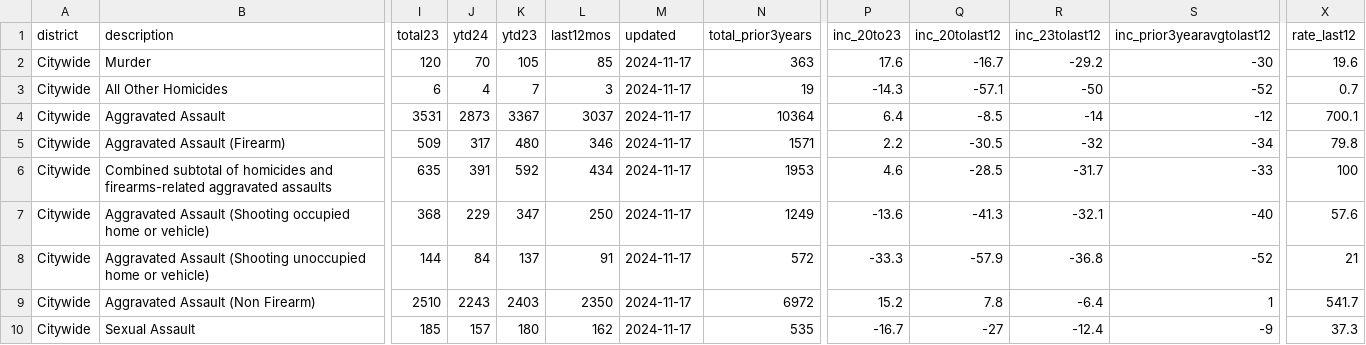
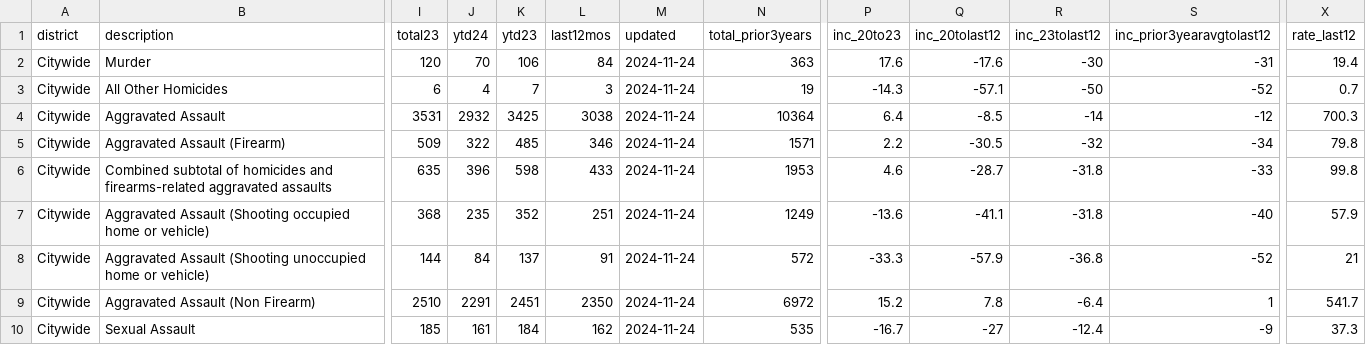
Before and after one commit to abcotvdata/safetytracker_oakland, a CSV file: data/output/weekly/citywide_crime.csv, drawn as a sheet; only a part is shown, gaps mark what is left out; the diff covers the shown part only; the diff names each change by its address in the sheet, - before the commit and + after, or states it on an @@ line.

Commit message:
New crime data collected

```diff
--- a/data/output/weekly/citywide_crime.csv
+++ b/data/output/weekly/citywide_crime.csv
-K2 (ytd23): 105
+K2 (ytd23): 106
-L2 (last12mos): 85
+L2 (last12mos): 84
-M2:M10 (updated): 2024-11-17
+M2:M10 (updated): 2024-11-24
-Q2 (inc_20tolast12): -16.7
+Q2 (inc_20tolast12): -17.6
-R2 (inc_23tolast12): -29.2
+R2 (inc_23tolast12): -30
-S2 (inc_prior3yearavgtolast12): -30
+S2 (inc_prior3yearavgtolast12): -31
-X2 (rate_last12): 19.6
+X2 (rate_last12): 19.4
-J4 (ytd24): 2873
+J4 (ytd24): 2932
-K4 (ytd23): 3367
+K4 (ytd23): 3425
-L4 (last12mos): 3037
+L4 (last12mos): 3038
-X4 (rate_last12): 700.1
+X4 (rate_last12): 700.3
-J5 (ytd24): 317
+J5 (ytd24): 322
-K5 (ytd23): 480
+K5 (ytd23): 485
-J6 (ytd24): 391
+J6 (ytd24): 396
-K6 (ytd23): 592
+K6 (ytd23): 598
-L6 (last12mos): 434
+L6 (last12mos): 433
-Q6 (inc_20tolast12): -28.5
+Q6 (inc_20tolast12): -28.7
-R6 (inc_23tolast12): -31.7
+R6 (inc_23tolast12): -31.8
-X6 (rate_last12): 100
+X6 (rate_last12): 99.8
-J7 (ytd24): 229
+J7 (ytd24): 235
-K7 (ytd23): 347
+K7 (ytd23): 352
-L7 (last12mos): 250
+L7 (last12mos): 251
-Q7 (inc_20tolast12): -41.3
+Q7 (inc_20tolast12): -41.1
-R7 (inc_23tolast12): -32.1
+R7 (inc_23tolast12): -31.8
-X7 (rate_last12): 57.6
+X7 (rate_last12): 57.9
-J9 (ytd24): 2243
+J9 (ytd24): 2291
-K9 (ytd23): 2403
+K9 (ytd23): 2451
-J10 (ytd24): 157
+J10 (ytd24): 161
-K10 (ytd23): 180
+K10 (ytd23): 184
```
Also changed, not shown: 124 edited cells elsewhere in this file, data/output/oakland_crime.csv, data/output/recent/oakland_crime_recent.csv, 36 other files.
